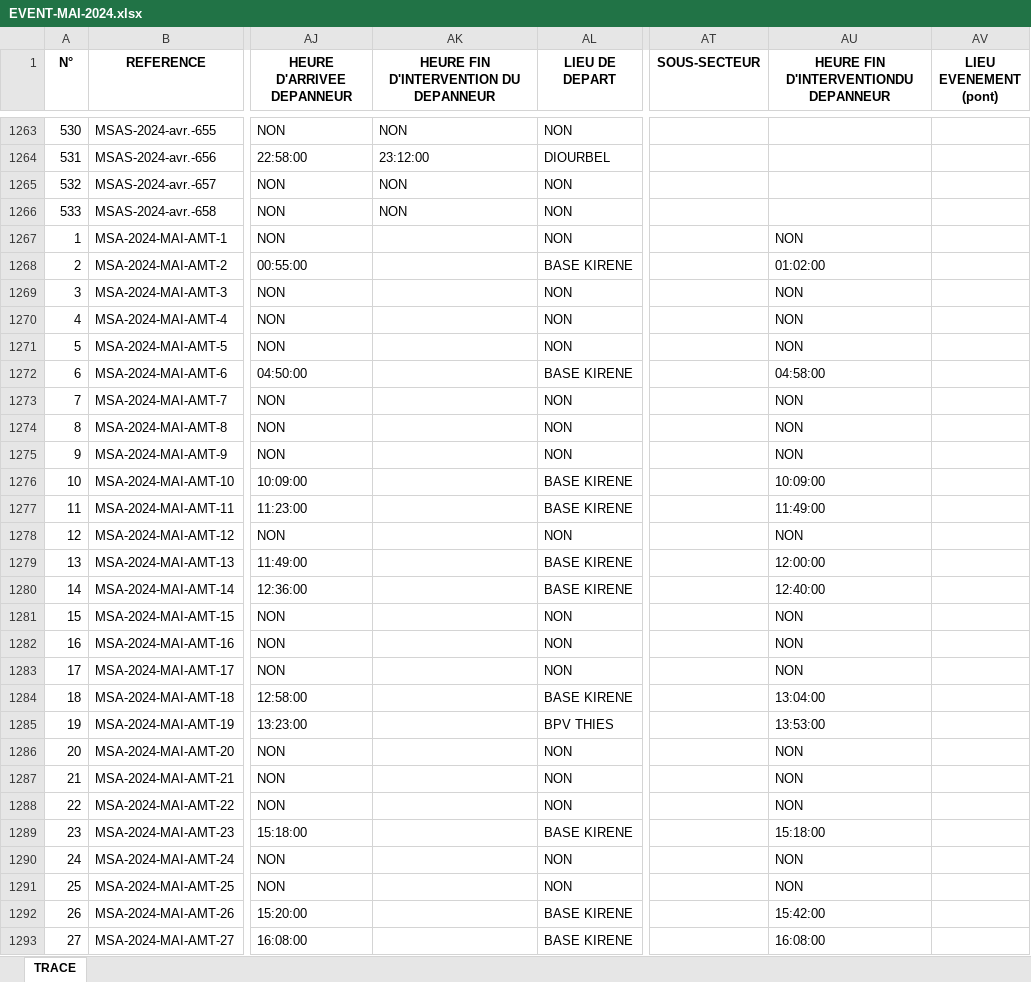
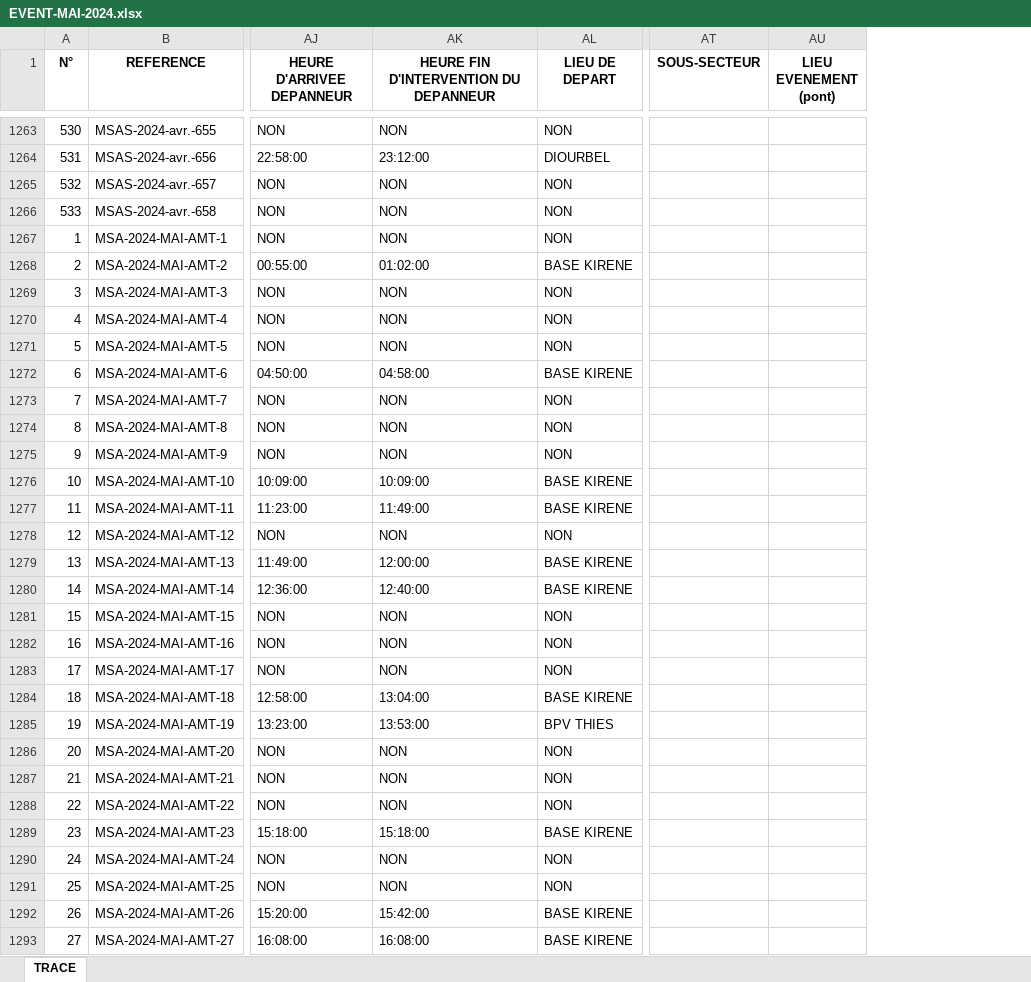
Before and after one commit to babs105/suivitrace, an Excel workbook: data/TRACE/EVENT-MAI-2024.xlsx, sheet TRACE, drawn as a sheet; only a part is shown, gaps mark what is left out; values as stored, in another font and other column widths than the file's, no borders; the diff covers the shown part only; the diff names each change by its address in the sheet, - before the commit and + after, or states it on an @@ line.

```diff
--- a/data/TRACE/EVENT-MAI-2024.xlsx (sheet TRACE)
+++ b/data/TRACE/EVENT-MAI-2024.xlsx (sheet TRACE)
-column AU, row 1: HEURE FIN D'INTERVENTIONDU DEPANNEUR; rows 1267-1293: NON | 01:02:00 | NON | NON | NON | 04:58:00 | NON | NON | NON | 10:09:00 | 11:49:00 | NON | 12:00:00 | 12:40:00 | NON | NON | NON | 13:04:00 | 13:53:00 | NON | NON | NON | 15:18:00 | NON | NON | 15:42:00 | 16:08:00
-AK1267: (empty)
+AK1267: NON
-AK1268: (empty)
+AK1268: 01:02:00
-AK1269:AK1271: (empty)
+AK1269:AK1271: NON
-AK1272: (empty)
+AK1272: 04:58:00
-AK1273:AK1275: (empty)
+AK1273:AK1275: NON
-AK1276: (empty)
+AK1276: 10:09:00
-AK1277: (empty)
+AK1277: 11:49:00
-AK1278: (empty)
+AK1278: NON
-AK1279: (empty)
+AK1279: 12:00:00
-AK1280: (empty)
+AK1280: 12:40:00
-AK1281:AK1283: (empty)
+AK1281:AK1283: NON
-AK1284: (empty)
+AK1284: 13:04:00
-AK1285: (empty)
+AK1285: 13:53:00
-AK1286:AK1288: (empty)
+AK1286:AK1288: NON
-AK1289: (empty)
+AK1289: 15:18:00
-AK1290:AK1291: (empty)
+AK1290:AK1291: NON
-AK1292: (empty)
+AK1292: 15:42:00
-AK1293: (empty)
+AK1293: 16:08:00
```
Also changed, not shown: 1041 edited cells elsewhere in this sheet, data/TRACE/EVENT-JUIN-2024.xlsx, 3 other files.
